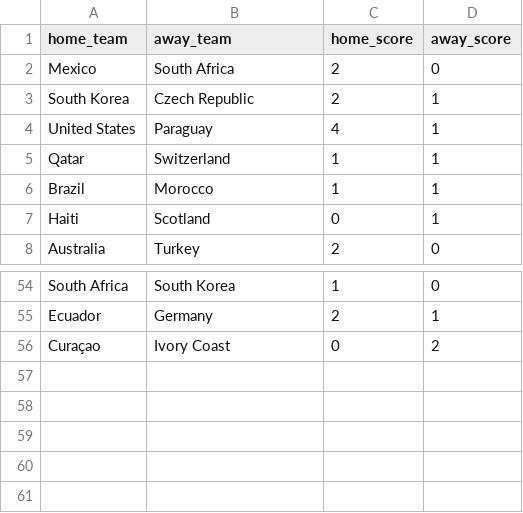
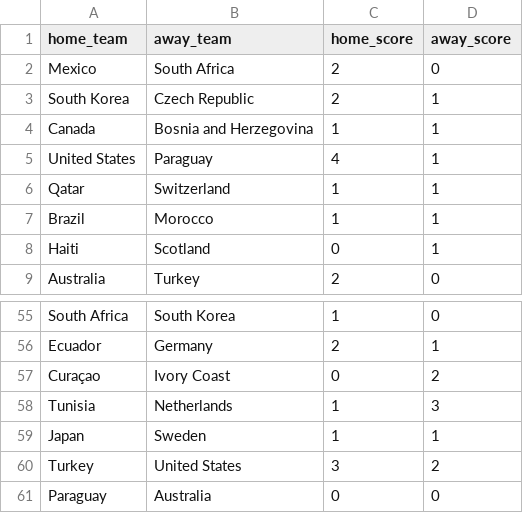
Before and after one commit to jamoji-ai/world-cup-predictor-pro, a CSV file: data/raw/live_results.csv, drawn as a sheet; only a part is shown, gaps mark what is left out; the diff names each change by its address in the sheet, - before the commit and + after, or states it on an @@ line.

```diff
--- a/data/raw/live_results.csv
+++ b/data/raw/live_results.csv
+row 4: Canada | Bosnia and Herzegovina | 1 | 1
+row 58: Tunisia | Netherlands | 1 | 3
+row 59: Japan | Sweden | 1 | 1
+row 60: Turkey | United States | 3 | 2
+row 61: Paraguay | Australia | 0 | 0
```
Also changed, not shown: data/processed/teams_master.csv, data/processed/wpi_scores.csv, 4 other files.
